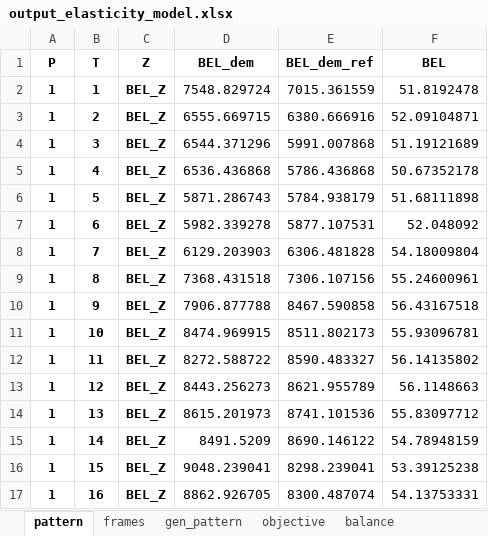
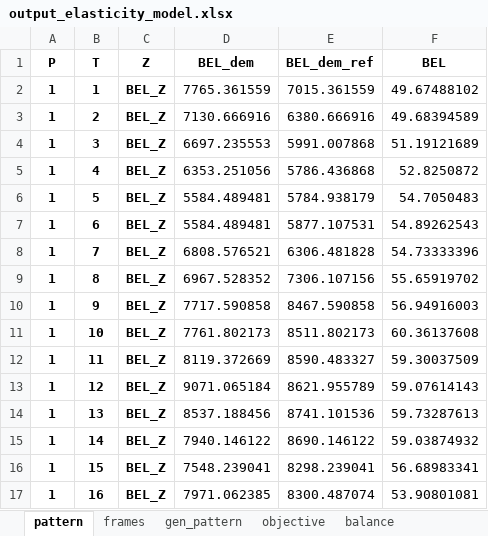
Before and after one commit to WoutjeParys/thesis, an Excel workbook: Model2/excel/output_elasticity_model.xlsx, sheet pattern, drawn as a sheet; only a part is shown; values as stored, in another font and other column widths than the file's, no borders; the diff covers the shown part only; the diff names each change by its address in the sheet, - before the commit and + after, or states it on an @@ line.

```diff
--- a/Model2/excel/output_elasticity_model.xlsx (sheet pattern)
+++ b/Model2/excel/output_elasticity_model.xlsx (sheet pattern)
-D2 (BEL_dem): 7548.829724
+D2 (BEL_dem): 7765.361559
-F2 (BEL): 51.8192478
+F2 (BEL): 49.67488102
-D3 (BEL_dem): 6555.669715
+D3 (BEL_dem): 7130.666916
-F3 (BEL): 52.09104871
+F3 (BEL): 49.68394589
-D4 (BEL_dem): 6544.371296
+D4 (BEL_dem): 6697.235553
-D5 (BEL_dem): 6536.436868
+D5 (BEL_dem): 6353.251056
-F5 (BEL): 50.67352178
+F5 (BEL): 52.8250872
-D6 (BEL_dem): 5871.286743
+D6 (BEL_dem): 5584.489481
-F6 (BEL): 51.68111898
+F6 (BEL): 54.7050483
-D7 (BEL_dem): 5982.339278
+D7 (BEL_dem): 5584.489481
-F7 (BEL): 52.048092
+F7 (BEL): 54.89262543
-D8 (BEL_dem): 6129.203903
+D8 (BEL_dem): 6808.576521
-F8 (BEL): 54.18009804
+F8 (BEL): 54.73333396
-D9 (BEL_dem): 7368.431518
+D9 (BEL_dem): 6967.528352
-F9 (BEL): 55.24600961
+F9 (BEL): 55.65919702
-D10 (BEL_dem): 7906.877788
+D10 (BEL_dem): 7717.590858
-F10 (BEL): 56.43167518
+F10 (BEL): 56.94916003
-D11 (BEL_dem): 8474.969915
+D11 (BEL_dem): 7761.802173
-F11 (BEL): 55.93096781
+F11 (BEL): 60.36137608
-D12 (BEL_dem): 8272.588722
+D12 (BEL_dem): 8119.372669
-F12 (BEL): 56.14135802
+F12 (BEL): 59.30037509
-D13 (BEL_dem): 8443.256273
+D13 (BEL_dem): 9071.065184
-F13 (BEL): 56.1148663
+F13 (BEL): 59.07614143
-D14 (BEL_dem): 8615.201973
+D14 (BEL_dem): 8537.188456
-F14 (BEL): 55.83097712
+F14 (BEL): 59.73287613
-D15 (BEL_dem): 8491.5209
+D15 (BEL_dem): 7940.146122
-F15 (BEL): 54.78948159
+F15 (BEL): 59.03874932
-D16 (BEL_dem): 9048.239041
+D16 (BEL_dem): 7548.239041
-F16 (BEL): 53.39125238
+F16 (BEL): 56.68983341
-D17 (BEL_dem): 8862.926705
+D17 (BEL_dem): 7971.062385
-F17 (BEL): 54.13753331
+F17 (BEL): 53.90801081
```
Also changed, not shown: 298 edited cells elsewhere in this sheet, sheet gen_pattern, sheet balance, sheet frames, sheet objective, Model2/excel/output_elasticity_model_shifting.xlsx, 43 other files.
